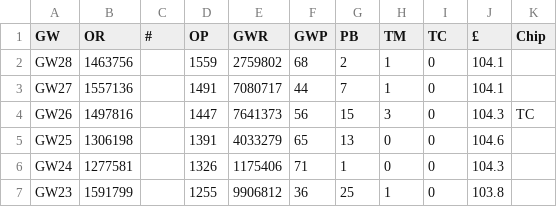
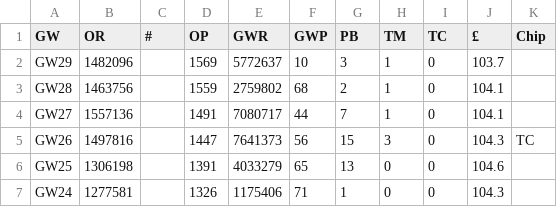
Before and after one commit to fkeruzore/fplot, a CSV file: data/2526.csv, drawn as a sheet; only a part is shown; the shorter side is filled out with more unchanged rows.

```diff
--- a/data/2526.csv
+++ b/data/2526.csv
@@ -1,2 +1,3 @@
 GW,OR,#,OP,GWR,GWP,PB,TM,TC,£,Chip
+GW29,1482096,,1569,5772637,10,3,1,0,103.7,
 GW28,1463756,,1559,2759802,68,2,1,0,104.1,
```
Also changed, not shown: 3 other files.
